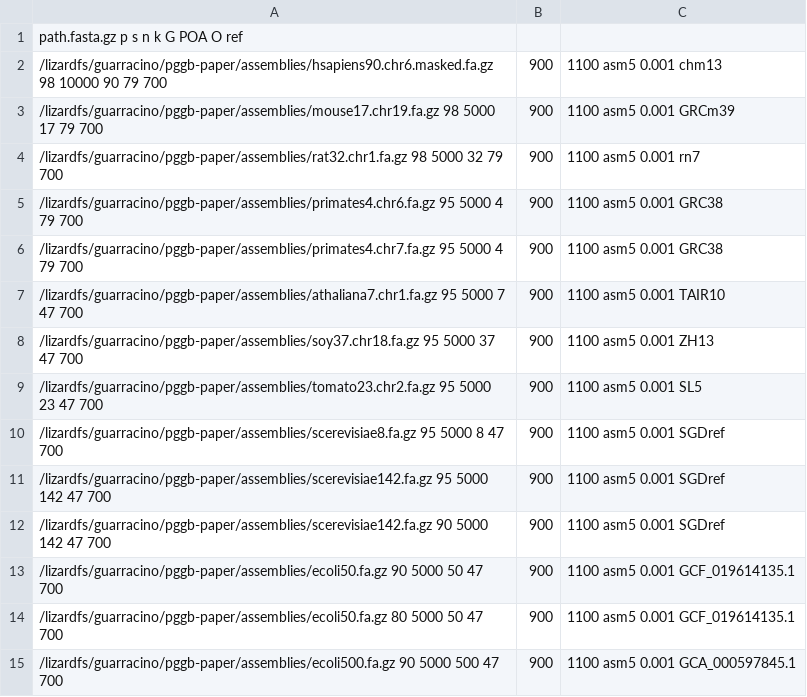
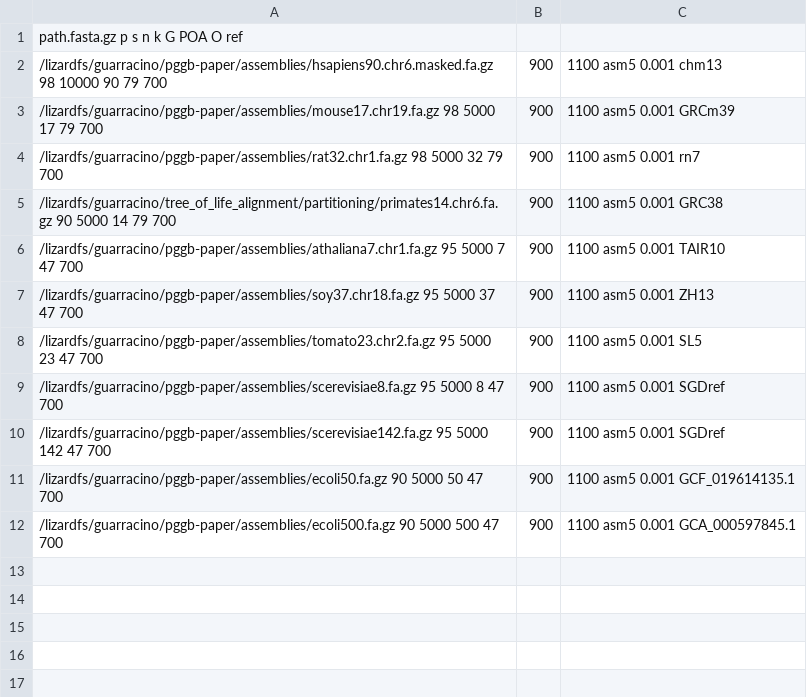
Before and after one commit to pangenome/pggb-paper, a TSV file: data/pangenomes.tsv, drawn as a sheet.

Commit message:
update pangenomes

```diff
--- a/data/pangenomes.tsv
+++ b/data/pangenomes.tsv
@@ -4,4 +4,3 @@ path.fasta.gz p s n k G POA O ref
 /lizardfs/guarracino/pggb-paper/assemblies/rat32.chr1.fa.gz 98 5000 32 79 700,900,1100 asm5 0.001 rn7
-/lizardfs/guarracino/pggb-paper/assemblies/primates4.chr6.fa.gz 95 5000 4 79 700,900,1100 asm5 0.001 GRC38
-/lizardfs/guarracino/pggb-paper/assemblies/primates4.chr7.fa.gz 95 5000 4 79 700,900,1100 asm5 0.001 GRC38
+/lizardfs/guarracino/tree_of_life_alignment/partitioning/primates14.chr6.fa.gz 90 5000 14 79 700,900,1100 asm5 0.001 GRC38
 /lizardfs/guarracino/pggb-paper/assemblies/athaliana7.chr1.fa.gz 95 5000 7 47 700,900,1100 asm5 0.001 TAIR10
@@ -11,5 +10,3 @@ path.fasta.gz p s n k G POA O ref
 /lizardfs/guarracino/pggb-paper/assemblies/scerevisiae142.fa.gz 95 5000 142 47 700,900,1100 asm5 0.001 SGDref
-/lizardfs/guarracino/pggb-paper/assemblies/scerevisiae142.fa.gz 90 5000 142 47 700,900,1100 asm5 0.001 SGDref
 /lizardfs/guarracino/pggb-paper/assemblies/ecoli50.fa.gz 90 5000 50 47 700,900,1100 asm5 0.001 GCF_019614135.1
-/lizardfs/guarracino/pggb-paper/assemblies/ecoli50.fa.gz 80 5000 50 47 700,900,1100 asm5 0.001 GCF_019614135.1
 /lizardfs/guarracino/pggb-paper/assemblies/ecoli500.fa.gz 90 5000 500 47 700,900,1100 asm5 0.001 GCA_000597845.1
```
